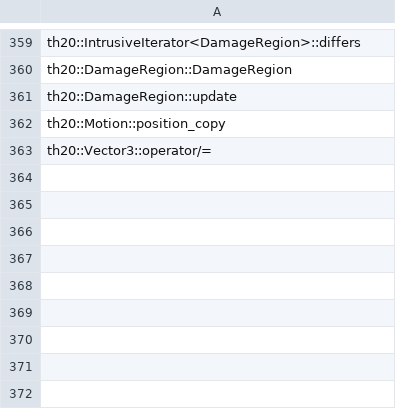
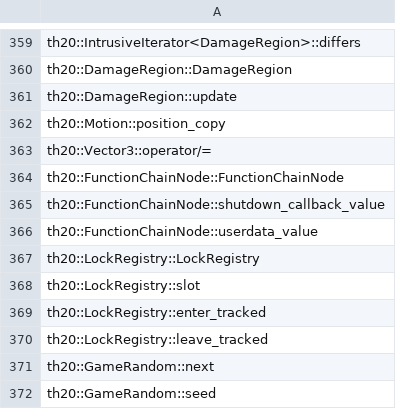
Before and after one commit to N0zoM1z0/th20, a CSV file: config/implemented.csv, drawn as a sheet; only a part is shown, gaps mark what is left out; the diff names each change by its address in the sheet, - before the commit and + after, or states it on an @@ line.

```diff
--- a/config/implemented.csv
+++ b/config/implemented.csv
+row 364: th20::FunctionChainNode::FunctionChainNode
+row 365: th20::FunctionChainNode::shutdown_callback_value
+row 366: th20::FunctionChainNode::userdata_value
+row 367: th20::LockRegistry::LockRegistry
+row 368: th20::LockRegistry::slot
+row 369: th20::LockRegistry::enter_tracked
+row 370: th20::LockRegistry::leave_tracked
+row 371: th20::GameRandom::next
+row 372: th20::GameRandom::seed
```
Also changed, not shown: config/function-origins.csv, config/known-symbols.csv, 19 other files.
